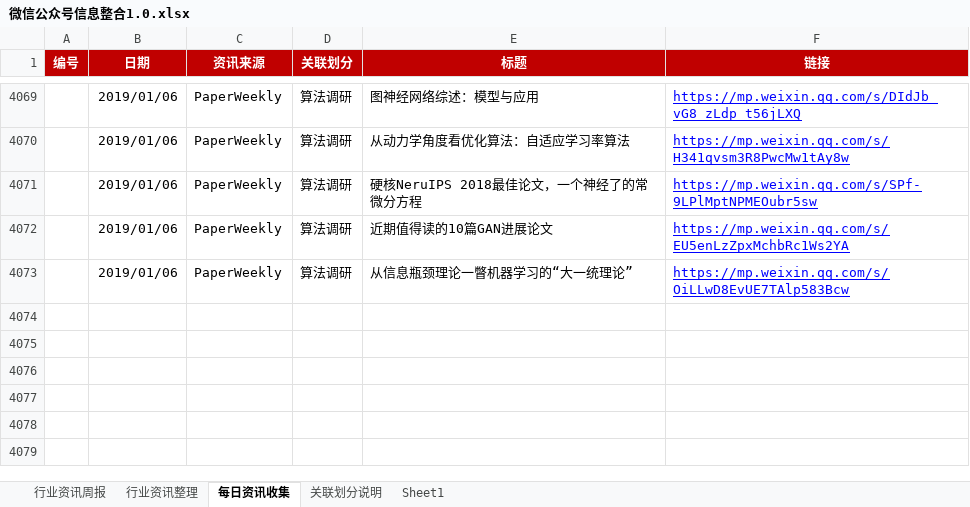
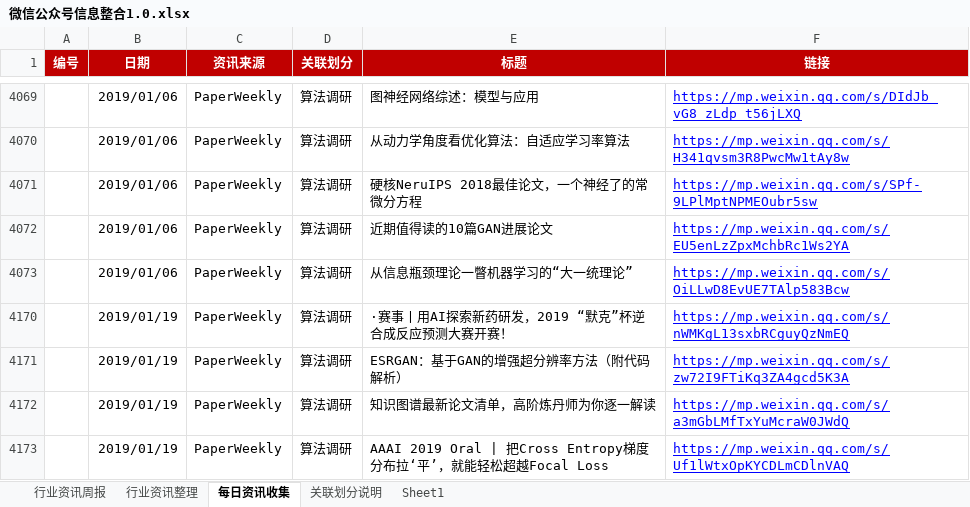
Before and after one commit to Johnqiu123/TradeInformation, an Excel workbook: 微信公众号信息整合1.0.xlsx, sheet 每日资讯收集, drawn as a sheet; only a part is shown, gaps mark what is left out; values as stored, in another font and other column widths than the file's, no borders; the diff covers the shown part only; the diff names each change by its address in the sheet, - before the commit and + after, or states it on an @@ line.

```diff
--- a/微信公众号信息整合1.0.xlsx (sheet 每日资讯收集)
+++ b/微信公众号信息整合1.0.xlsx (sheet 每日资讯收集)
+row 4170:  | 2019/01/19 | PaperWeekly | 算法调研 | ·赛事丨用AI探索新药研发，2019 “默克”杯逆合成反应预测大赛开赛！ | https://mp.weixin.qq.com/s/nWMKgL13sxbRCguyQzNmEQ
+row 4171:  | 2019/01/19 | PaperWeekly | 算法调研 | ESRGAN：基于GAN的增强超分辨率方法（附代码解析） | https://mp.weixin.qq.com/s/zw72I9FTiKq3ZA4gcd5K3A
+row 4172:  | 2019/01/19 | PaperWeekly | 算法调研 | 知识图谱最新论文清单，高阶炼丹师为你逐一解读 | https://mp.weixin.qq.com/s/a3mGbLMfTxYuMcraW0JWdQ
+row 4173:  | 2019/01/19 | PaperWeekly | 算法调研 | AAAI 2019 Oral | 把Cross Entropy梯度分布拉‘平’，就能轻松超越Focal Loss | https://mp.weixin.qq.com/s/Uf1lWtxOpKYCDLmCDlnVAQ
```
Also changed, not shown: 29 hidden or unhidden rows elsewhere in this sheet, sheet 行业资讯周报, hidden cells.
